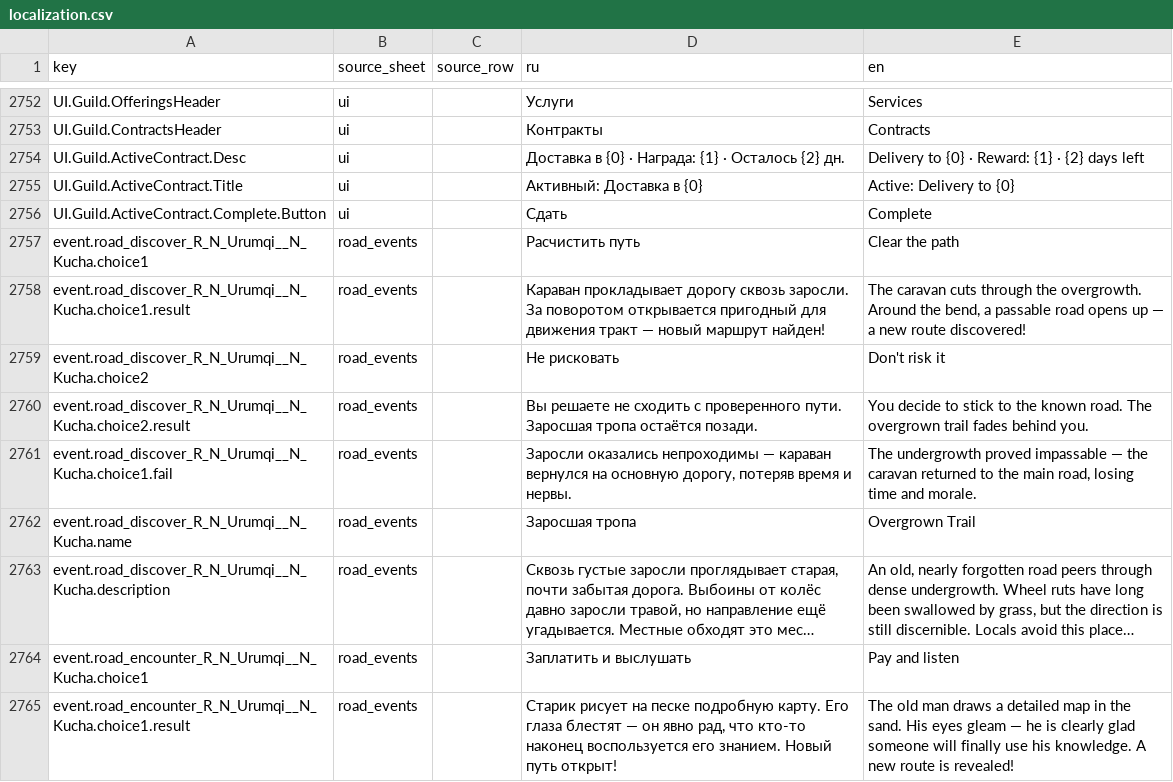
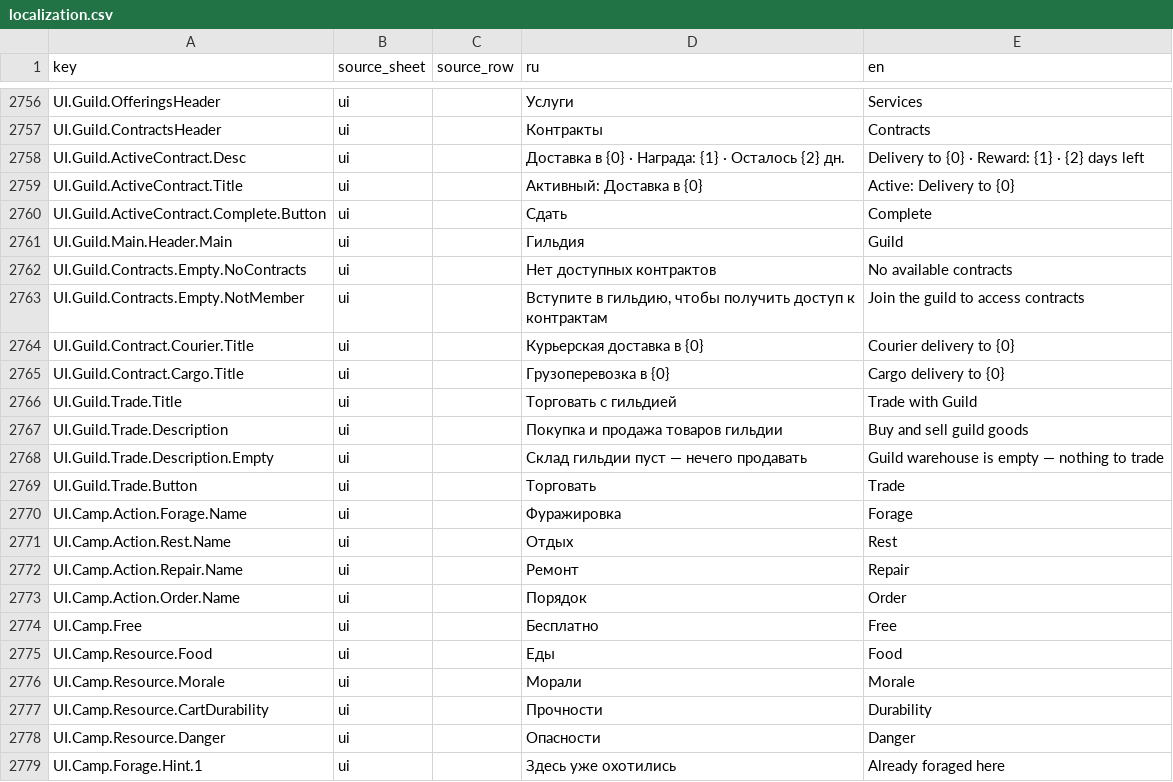
Before and after one commit to D9eka/SilkPathJourney, a CSV file: Assets/Internal/Data/__source_csv/localization.csv, drawn as a sheet; only a part is shown, gaps mark what is left out; the shorter side is filled out with more unchanged rows; long unchanged cells end in …; the diff covers the shown part only.

Commit message:
Генератор LocKeys и перевод UI-экранов на строгие ключи
- Новый LocalizationKeysGenerator создаёт LocKeys.gen.cs из CSV
- LocalizationService.Resolve(table, key) с кешем LocalizedString
- Замена LocalizedString-литералов на константы LocKeys во всех экранах (Caravan, Caravansary, Event, Guild, Hud, LanguageSchool, Quests, Tavern, Workshop, Trading)
- Фикс обновления layout: HideCompleted event на ScreenViewBase, отложенный Close в стеке, TextChanged в LocalizedTextHandle
- IconLabelView скрывает иконку при null
- Новые строки локализации (Camp, Guild, Tavern слухи, hazards) в CSV и стринг-таблицах

```diff
--- a/Assets/Internal/Data/__source_csv/localization.csv
+++ b/Assets/Internal/Data/__source_csv/localization.csv
@@ -3112 +3116,20 @@ UI.Guild.ActiveContract.Title,ui,,"Активный: Доставка в {0}","A
 UI.Guild.ActiveContract.Complete.Button,ui,,Сдать,Complete
+UI.Guild.Main.Header.Main,ui,,Гильдия,Guild
+UI.Guild.Contracts.Empty.NoContracts,ui,,Нет доступных контрактов,No available contracts
+UI.Guild.Contracts.Empty.NotMember,ui,,"Вступите в гильдию, чтобы получить доступ к контрактам","Join the guild to access contracts"
+UI.Guild.Contract.Courier.Title,ui,,Курьерская доставка в {0},Courier delivery to {0}
+UI.Guild.Contract.Cargo.Title,ui,,Грузоперевозка в {0},Cargo delivery to {0}
+UI.Guild.Trade.Title,ui,,Торговать с гильдией,Trade with Guild
+UI.Guild.Trade.Description,ui,,"Покупка и продажа товаров гильдии","Buy and sell guild goods"
+UI.Guild.Trade.Description.Empty,ui,,"Склад гильдии пуст — нечего продавать","Guild warehouse is empty — nothing to trade"
+UI.Guild.Trade.Button,ui,,Торговать,Trade
+UI.Camp.Action.Forage.Name,ui,,Фуражировка,Forage
+UI.Camp.Action.Rest.Name,ui,,Отдых,Rest
+UI.Camp.Action.Repair.Name,ui,,Ремонт,Repair
+UI.Camp.Action.Order.Name,ui,,Порядок,Order
+UI.Camp.Free,ui,,Бесплатно,Free
+UI.Camp.Resource.Food,ui,,Еды,Food
+UI.Camp.Resource.Morale,ui,,Морали,Morale
+UI.Camp.Resource.CartDurability,ui,,Прочности,Durability
+UI.Camp.Resource.Danger,ui,,Опасности,Danger
+UI.Camp.Forage.Hint.1,ui,,Здесь уже охотились,Already foraged here
```
Also changed, not shown: 31 added rows elsewhere in this file, 36 other files.
